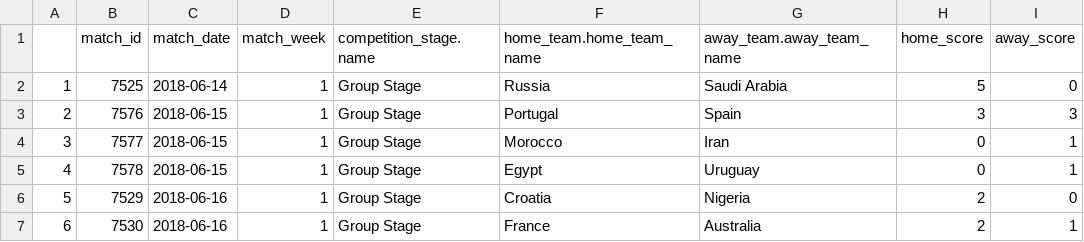
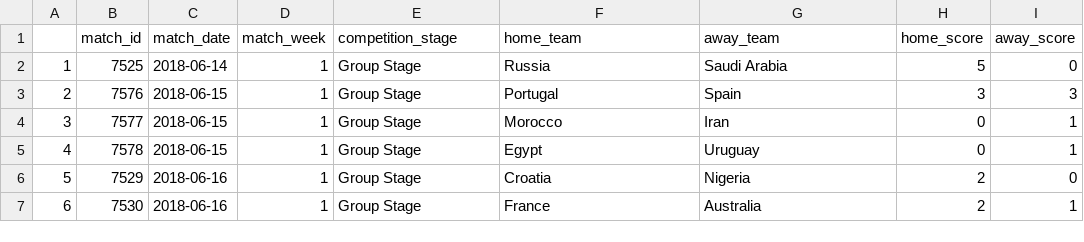
Before and after one commit to dannyjwpark/SoccerHeatTracker, a CSV file: dist/assets/data/worldcup_match_id.csv, drawn as a sheet; only a part is shown.

Commit message:
matchlist object

```diff
--- a/dist/assets/data/worldcup_match_id.csv
+++ b/dist/assets/data/worldcup_match_id.csv
@@ -1,2 +1,2 @@
-,match_id,match_date,match_week,competition_stage.name,home_team.home_team_name,away_team.away_team_name,home_score,away_score
+,match_id,match_date,match_week,competition_stage,home_team,away_team,home_score,away_score
 1,7525,2018-06-14,1,Group Stage,Russia,Saudi Arabia,5,0
```
Also changed, not shown: 4 other files.
